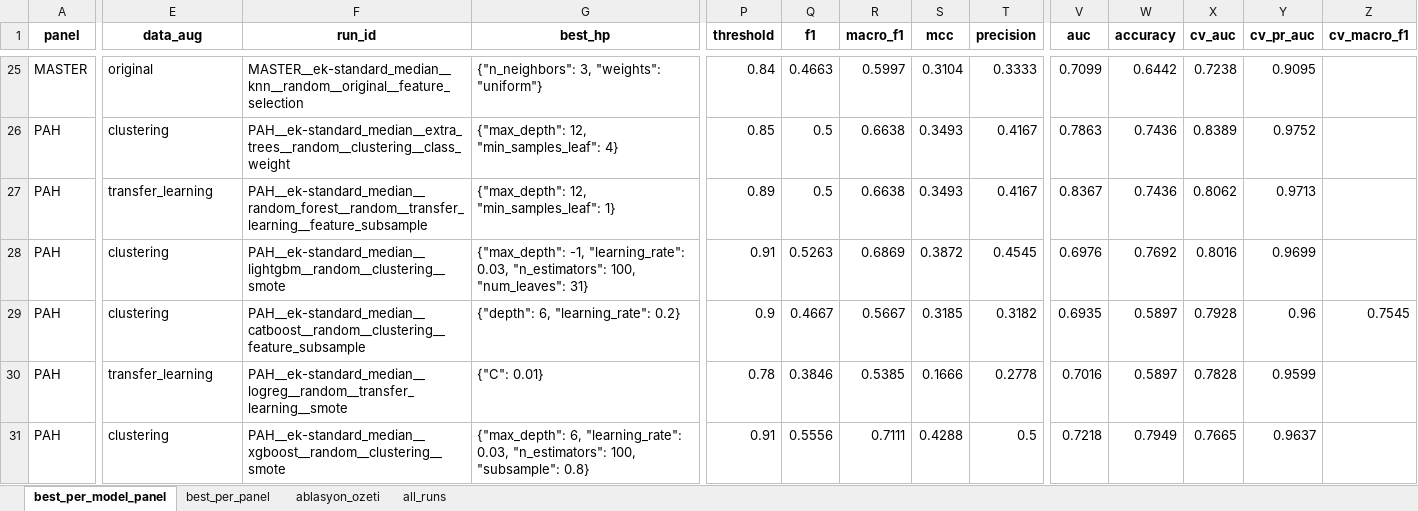
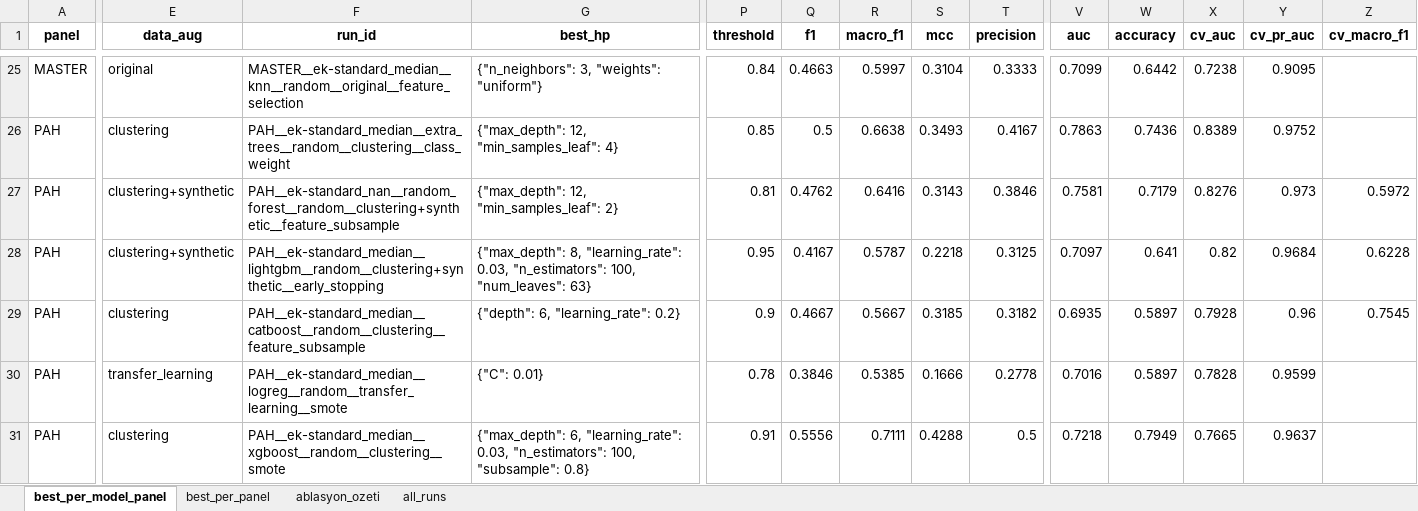
Before and after one commit to MahmudSelmanSahin/MedicalVision, an Excel workbook: SRC/Result/best_per_panel.xlsx, sheet best_per_model_panel, drawn as a sheet; only a part is shown, gaps mark what is left out; values as stored, in another font and other column widths than the file's, no borders; the diff covers the shown part only; the diff names each change by its address in the sheet, - before the commit and + after, or states it on an @@ line.

```diff
--- a/SRC/Result/best_per_panel.xlsx (sheet best_per_model_panel)
+++ b/SRC/Result/best_per_panel.xlsx (sheet best_per_model_panel)
-E27 (data_aug): transfer_learning
+E27 (data_aug): clustering+synthetic
-F27 (run_id): PAH__ek-standard_median__random_forest__random__transfer_learning__feature_subsample
+F27 (run_id): PAH__ek-standard_nan__random_forest__random__clustering+synthetic__feature_subsample
-G27 (best_hp): {"max_depth": 12, "min_samples_leaf": 1}
+G27 (best_hp): {"max_depth": 12, "min_samples_leaf": 2}
-P27 (threshold): 0.89
+P27 (threshold): 0.81
-Q27 (f1): 0.5
+Q27 (f1): 0.4762
-R27 (macro_f1): 0.6638
+R27 (macro_f1): 0.6416
-S27 (mcc): 0.3493
+S27 (mcc): 0.3143
-T27 (precision): 0.4167
+T27 (precision): 0.3846
-V27 (auc): 0.8367
+V27 (auc): 0.7581
-W27 (accuracy): 0.7436
+W27 (accuracy): 0.7179
-X27 (cv_auc): 0.8062
+X27 (cv_auc): 0.8276
-Y27 (cv_pr_auc): 0.9713
+Y27 (cv_pr_auc): 0.973
-Z27 (cv_macro_f1): (empty)
+Z27 (cv_macro_f1): 0.5972
-E28 (data_aug): clustering
+E28 (data_aug): clustering+synthetic
-F28 (run_id): PAH__ek-standard_median__lightgbm__random__clustering__smote
+F28 (run_id): PAH__ek-standard_median__lightgbm__random__clustering+synthetic__early_stopping
-G28 (best_hp): {"max_depth": -1, "learning_rate": 0.03, "n_estimators": 100, "num_leaves": 31}
+G28 (best_hp): {"max_depth": 8, "learning_rate": 0.03, "n_estimators": 100, "num_leaves": 63}
-P28 (threshold): 0.91
+P28 (threshold): 0.95
-Q28 (f1): 0.5263
+Q28 (f1): 0.4167
-R28 (macro_f1): 0.6869
+R28 (macro_f1): 0.5787
-S28 (mcc): 0.3872
+S28 (mcc): 0.2218
-T28 (precision): 0.4545
+T28 (precision): 0.3125
-V28 (auc): 0.6976
+V28 (auc): 0.7097
-W28 (accuracy): 0.7692
+W28 (accuracy): 0.641
-X28 (cv_auc): 0.8016
+X28 (cv_auc): 0.82
-Y28 (cv_pr_auc): 0.9699
+Y28 (cv_pr_auc): 0.9684
-Z28 (cv_macro_f1): (empty)
+Z28 (cv_macro_f1): 0.6228
```
Also changed, not shown: 7 edited cells elsewhere in this sheet, sheet all_runs, sheet ablasyon_ozeti, SRC/Result/runs/all_runs.xlsx, 3 other files.
